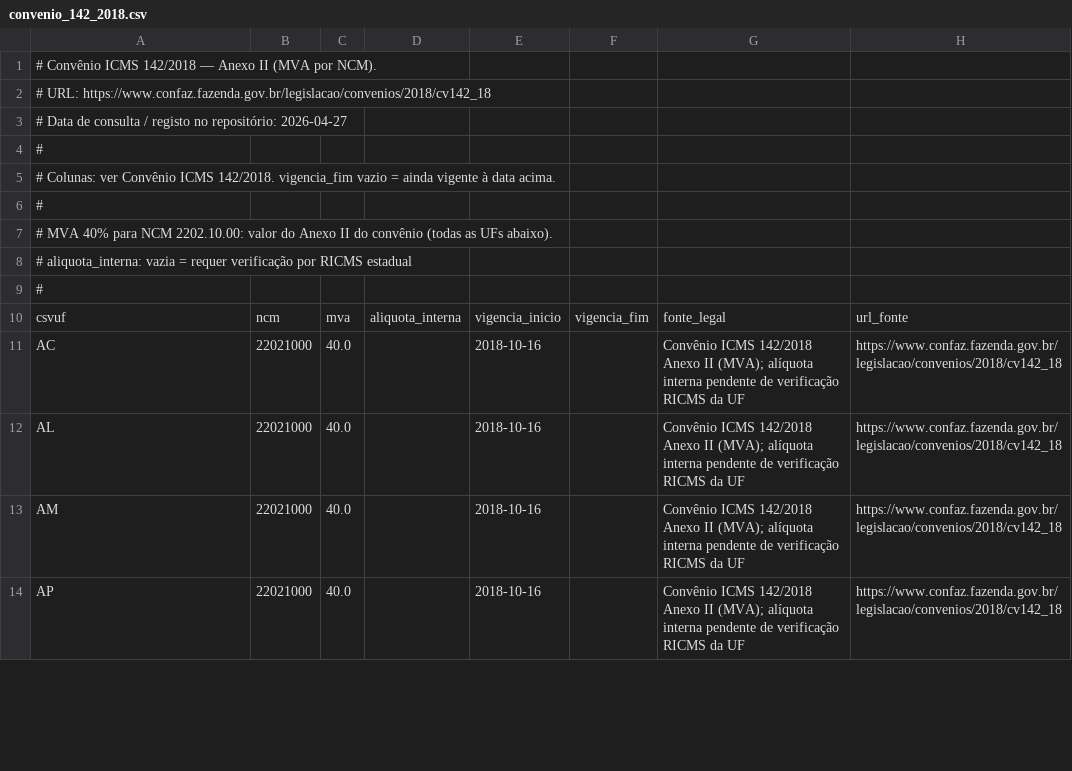
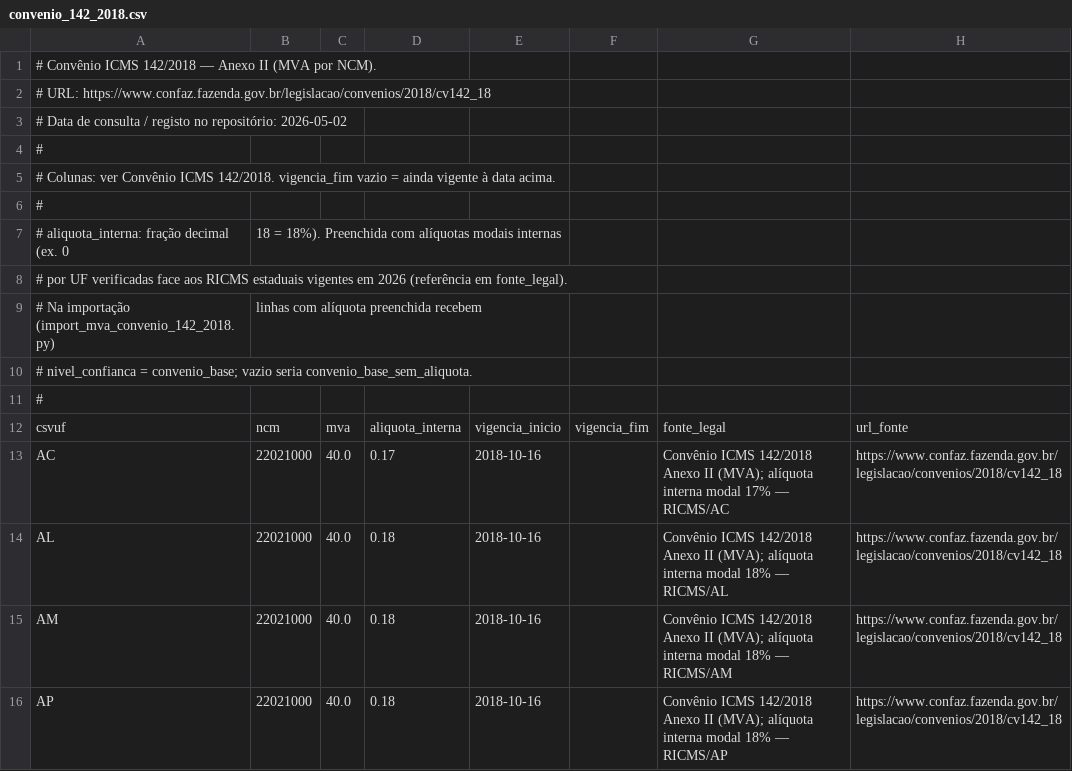
Before and after one commit to nexialistamentor/saas-fiscal-demo, a CSV file: data/mva/convenio_142_2018.csv, drawn as a sheet; only a part is shown; the diff covers the shown part only.

```diff
--- a/data/mva/convenio_142_2018.csv
+++ b/data/mva/convenio_142_2018.csv
@@ -2,3 +2,3 @@
 # URL: https://www.confaz.fazenda.gov.br/legislacao/convenios/2018/cv142_18
-# Data de consulta / registo no repositório: 2026-04-27
+# Data de consulta / registo no repositório: 2026-05-02
 #
@@ -6,9 +6,11 @@
 #
-# MVA 40% para NCM 2202.10.00: valor do Anexo II do convênio (todas as UFs abaixo).
-# aliquota_interna: vazia = requer verificação por RICMS estadual
+# aliquota_interna: fração decimal (ex. 0,18 = 18%). Preenchida com alíquotas modais internas
+# por UF verificadas face aos RICMS estaduais vigentes em 2026 (referência em fonte_legal).
+# Na importação (import_mva_convenio_142_2018.py), linhas com alíquota preenchida recebem
+# nivel_confianca = convenio_base; vazio seria convenio_base_sem_aliquota.
 #
 csvuf,ncm,mva,aliquota_interna,vigencia_inicio,vigencia_fim,fonte_legal,url_fonte
-AC,22021000,40.0,,2018-10-16,,Convênio ICMS 142/2018 Anexo II (MVA); alíquota interna pendente de verificação RICMS da UF,https://www.confaz.fazenda.gov.br/legislacao/convenios/2018/cv142_18
-AL,22021000,40.0,,2018-10-16,,Convênio ICMS 142/2018 Anexo II (MVA); alíquota interna pendente de verificação RICMS da UF,https://www.confaz.fazenda.gov.br/legislacao/convenios/2018/cv142_18
-AM,22021000,40.0,,2018-10-16,,Convênio ICMS 142/2018 Anexo II (MVA); alíquota interna pendente de verificação RICMS da UF,https://www.confaz.fazenda.gov.br/legislacao/convenios/2018/cv142_18
-AP,22021000,40.0,,2018-10-16,,Convênio ICMS 142/2018 Anexo II (MVA); alíquota interna pendente de verificação RICMS da UF,https://www.confaz.fazenda.gov.br/legislacao/convenios/2018/cv142_18
+AC,22021000,40.0,0.17,2018-10-16,,"Convênio ICMS 142/2018 Anexo II (MVA); alíquota interna modal 17% — RICMS/AC",https://www.confaz.fazenda.gov.br/legislacao/convenios/2018/cv142_18
+AL,22021000,40.0,0.18,2018-10-16,,"Convênio ICMS 142/2018 Anexo II (MVA); alíquota interna modal 18% — RICMS/AL",https://www.confaz.fazenda.gov.br/legislacao/convenios/2018/cv142_18
+AM,22021000,40.0,0.18,2018-10-16,,"Convênio ICMS 142/2018 Anexo II (MVA); alíquota interna modal 18% — RICMS/AM",https://www.confaz.fazenda.gov.br/legislacao/convenios/2018/cv142_18
+AP,22021000,40.0,0.18,2018-10-16,,"Convênio ICMS 142/2018 Anexo II (MVA); alíquota interna modal 18% — RICMS/AP",https://www.confaz.fazenda.gov.br/legislacao/convenios/2018/cv142_18
```
Also changed, not shown: 45 edited cells elsewhere in this file.
